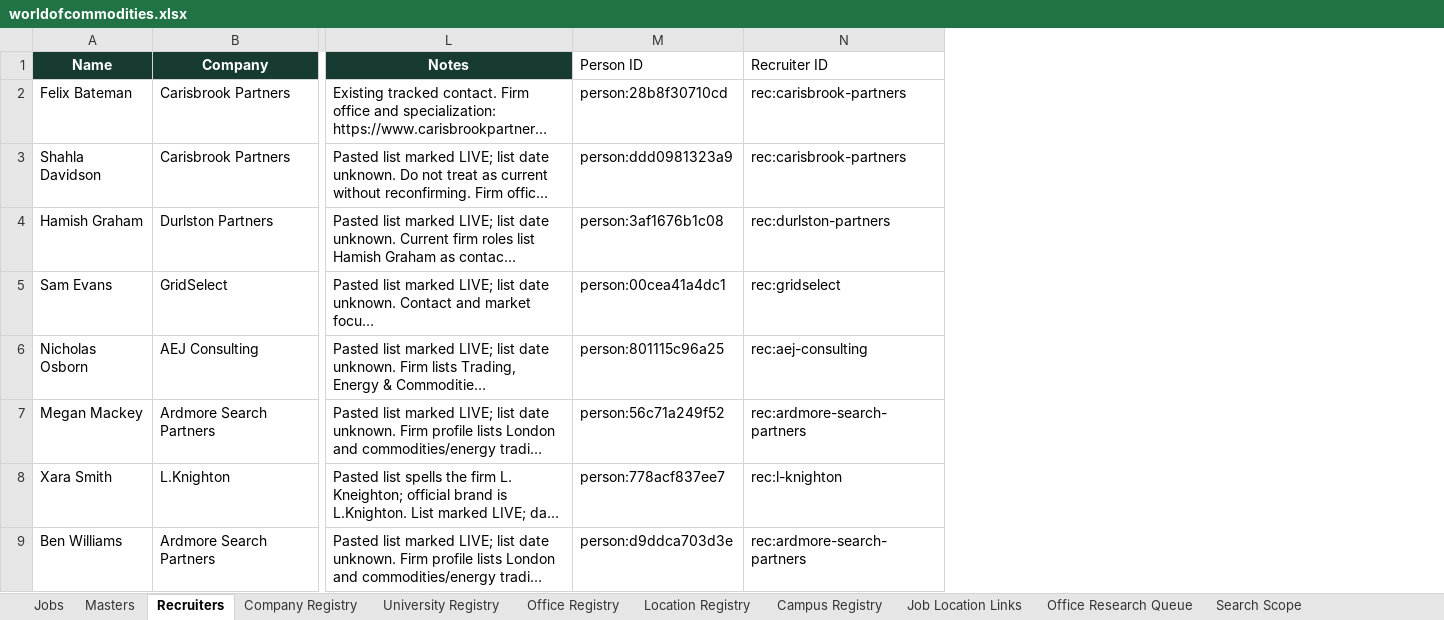
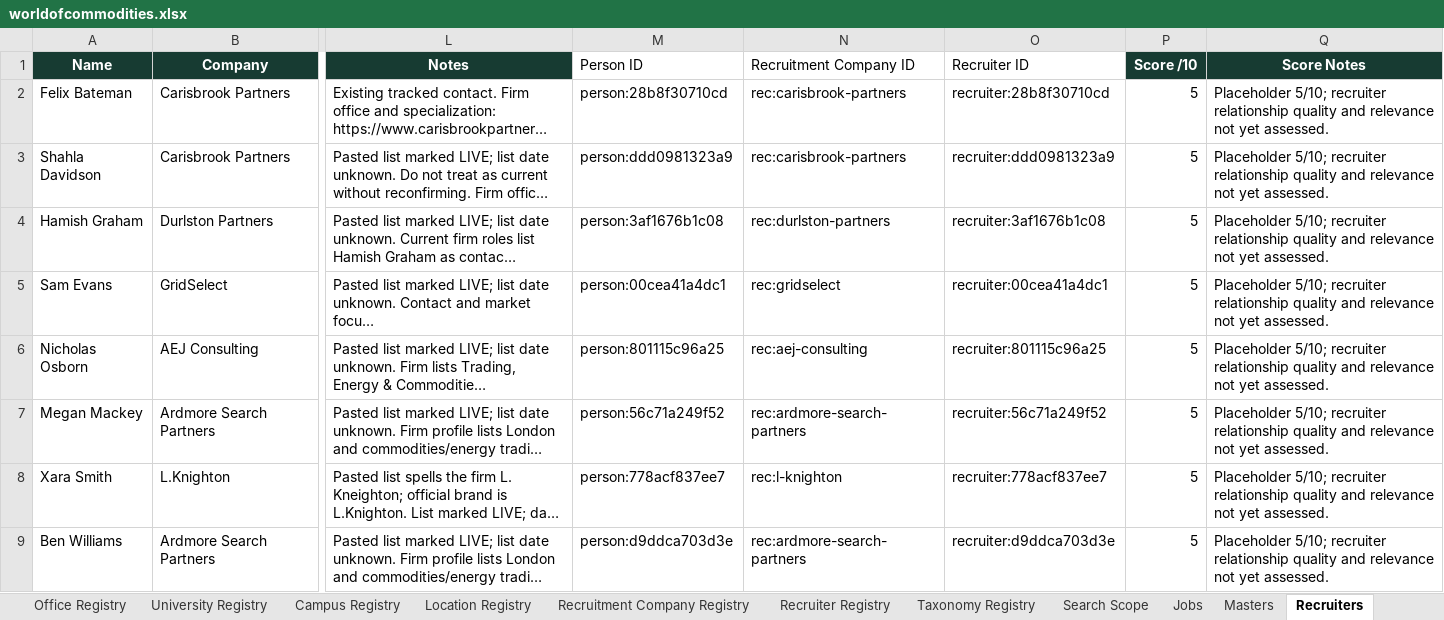
Before and after one commit to RZEdward/world-of-commodities, an Excel workbook: worldofcommodities.xlsx, sheet Recruiters, drawn as a sheet; only a part is shown, gaps mark what is left out; long unchanged cells end in …; values as stored, in another font and other column widths than the file's, no borders; table styles not drawn; the diff names each change by its address in the sheet, - before the commit and + after, or states it on an @@ line.

Commit message:
Add score fields and improve research taxonomy

```diff
--- a/worldofcommodities.xlsx (sheet Recruiters)
+++ b/worldofcommodities.xlsx (sheet Recruiters)
+sheet tab: Recruitment Company Registry
@@ sheet tab order changed: Office Registry | University Registry | Campus Registry | Location Registry | Recruitment Company Registry | Recruiter Registry | Taxonomy Registry | Search Scope | Jobs | Masters | Recruiters @@
+column O (Recruiter ID), rows 2-9: recruiter:28b8f30710cd | recruiter:ddd0981323a9 | recruiter:3af1676b1c08 | recruiter:00cea41a4dc1 | recruiter:801115c96a25 | recruiter:56c71a249f52 | recruiter:778acf837ee7 | recruiter:d9ddca703d3e
+column P (Score /10), rows 2-9: all 5
+column Q (Score Notes), rows 2-9: all Placeholder 5/10; recruiter relationship quality and relevance not yet assessed.
-N1: Recruiter ID
+N1: Recruitment Company ID
```
Also changed, not shown: sheet Recruiter Registry, sheet Taxonomy Registry, sheet Jobs, sheet Company Registry, sheet Masters, 3 other files.
